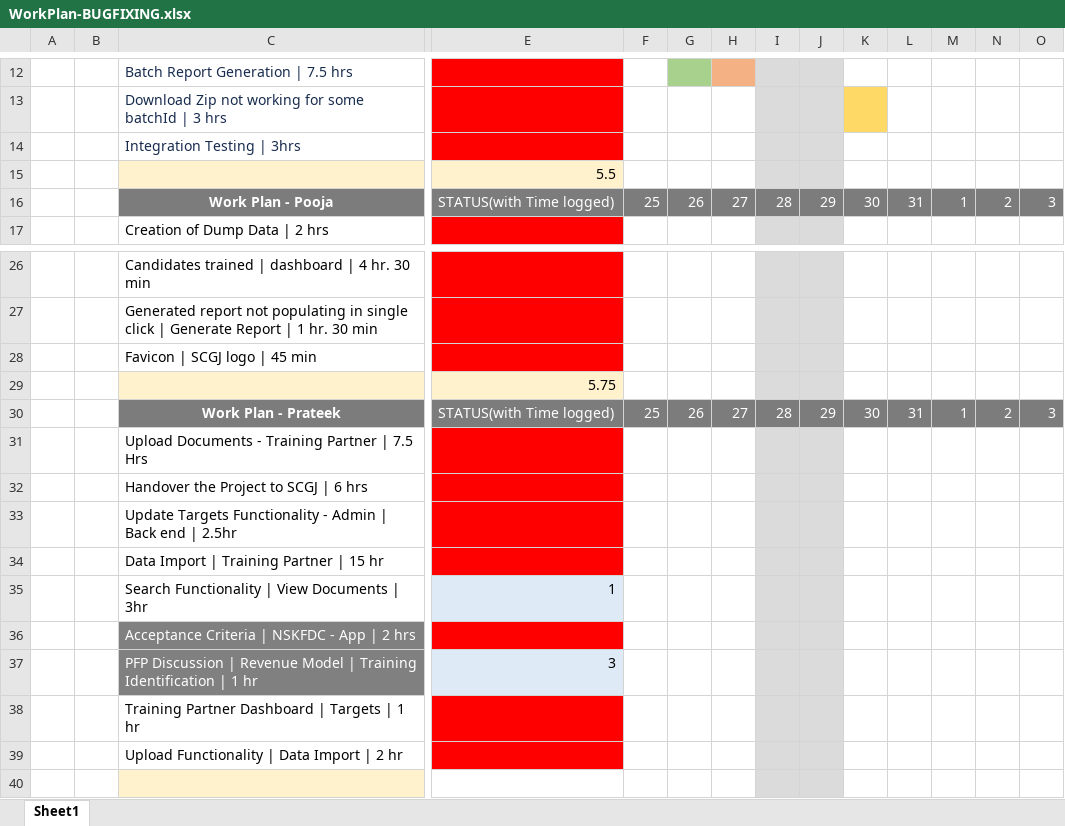
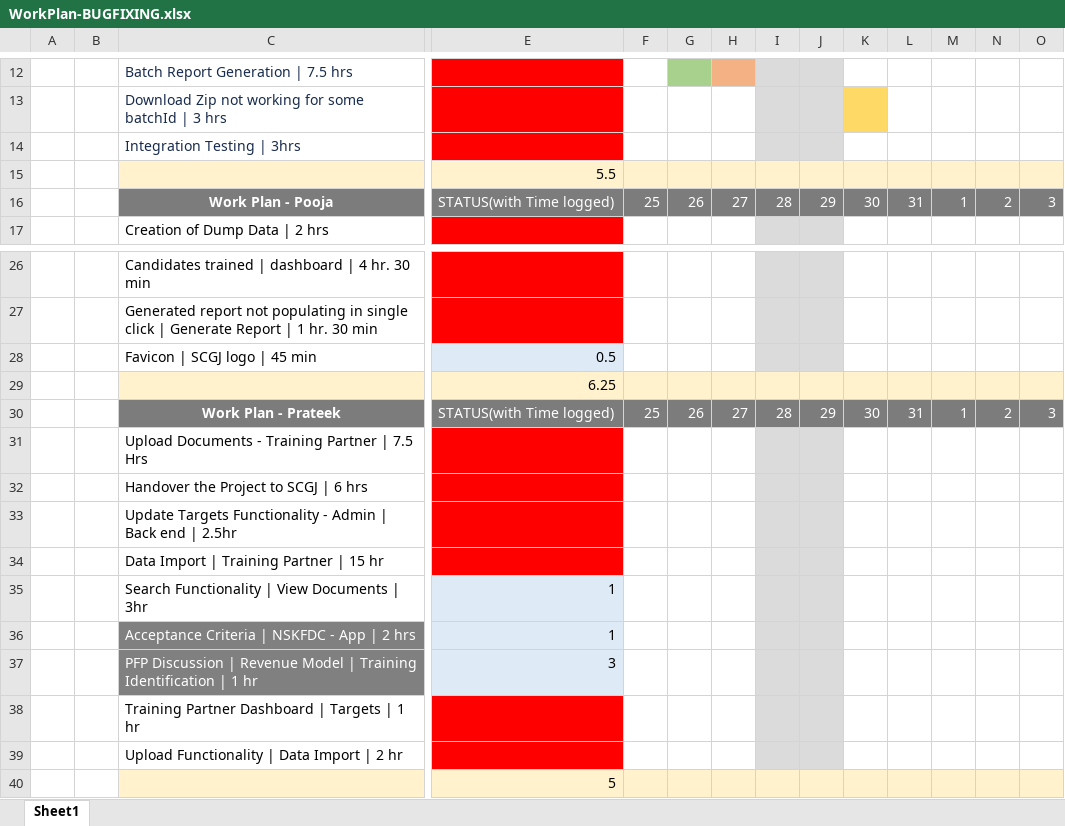
Before and after one commit to sarthakbhutani/NSKFDC-App, an Excel workbook: Requirements/WorkPlan-BUGFIXING.xlsx, sheet Sheet1, drawn as a sheet; only a part is shown, gaps mark what is left out; values as stored, in another font and other column widths than the file's, no borders; the diff names each change by its address in the sheet, - before the commit and + after, or states it on an @@ line.

Commit message:
Author        : Priyanka Chaudhary Description   : Updated Excel to prepare Gantt Chart File Updated  : WorkPlan-BUGFIXING.xlsx

```diff
--- a/Requirements/WorkPlan-BUGFIXING.xlsx (sheet Sheet1)
+++ b/Requirements/WorkPlan-BUGFIXING.xlsx (sheet Sheet1)
-F15:H15 fill: none
+F15:H15 fill: #FFF2CC
-I15:J15 fill: #DBDBDB
+I15:J15 fill: #FFF2CC
-K15:O15 fill: none
+K15:O15 fill: #FFF2CC
-E28: (empty)
+E28: 0.5
-E28 fill: #FF0000
+E28 fill: #DEEBF7
-E29: 5.75
+E29: 6.25
-F29:H29 fill: none
+F29:H29 fill: #FFF2CC
-I29:J29 fill: #DBDBDB
+I29:J29 fill: #FFF2CC
-K29:O29 fill: none
+K29:O29 fill: #FFF2CC
-E36: (empty)
+E36: 1
-E36 fill: #FF0000
+E36 fill: #DEEBF7
-E40: (empty)
+E40: 5
-E40:H40 fill: none
+E40:H40 fill: #FFF2CC
-I40:J40 fill: #DBDBDB
+I40:J40 fill: #FFF2CC
-K40:O40 fill: none
+K40:O40 fill: #FFF2CC
```
